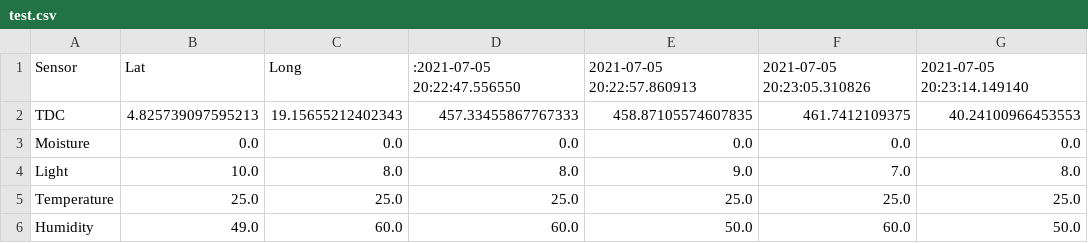
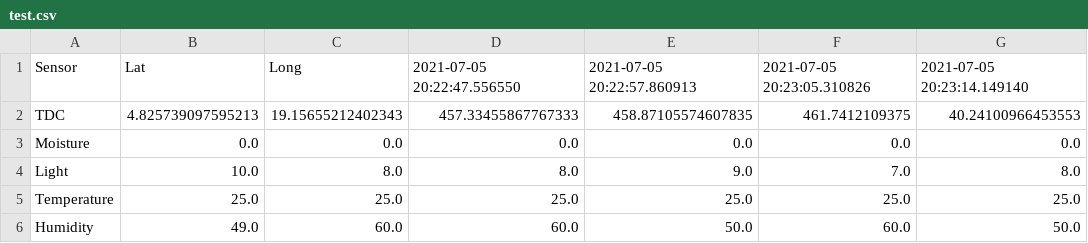
Before and after one commit to joykrupinski/HerbyFinal, a CSV file: test.csv, drawn as a sheet; only a part is shown; the diff names each change by its address in the sheet, - before the commit and + after, or states it on an @@ line.

Commit message:
auto commit

```diff
--- a/test.csv
+++ b/test.csv
-D1: :2021-07-05 20:22:47.556550
+D1: 2021-07-05 20:22:47.556550
```
